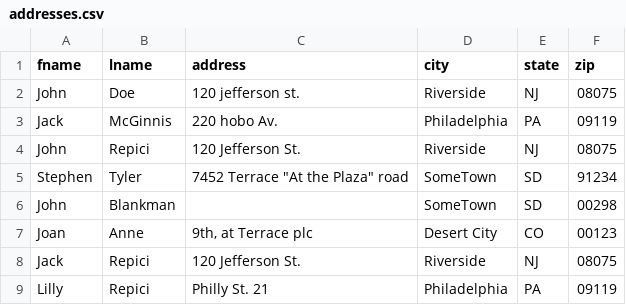
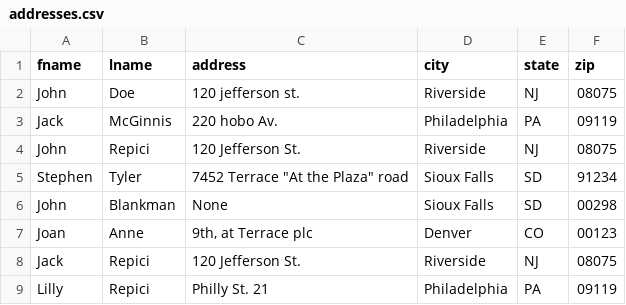
Before and after one commit to SennR-1952135/Masterthesis-VSAs, a CSV file: code/src/db_embeddings/data/addresses.csv, drawn as a sheet.

Commit message:
added random rows to extend dataset

```diff
--- a/code/src/db_embeddings/data/addresses.csv
+++ b/code/src/db_embeddings/data/addresses.csv
@@ -4,5 +4,5 @@ Jack,McGinnis,220 hobo Av.,Philadelphia,PA,09119
 John,Repici,120 Jefferson St.,Riverside,NJ,08075
-Stephen,Tyler,"7452 Terrace ""At the Plaza"" road",SomeTown,SD,91234
-John,Blankman,,SomeTown,SD,00298
-Joan,Anne,"9th, at Terrace plc",Desert City,CO,00123
+Stephen,Tyler,"7452 Terrace ""At the Plaza"" road",Sioux Falls,SD,91234
+John,Blankman,None,Sioux Falls,SD,00298
+Joan,Anne,"9th, at Terrace plc",Denver,CO,00123
 Jack,Repici,120 Jefferson St.,Riverside,NJ,08075
```
Also changed, not shown: 3 other files.
